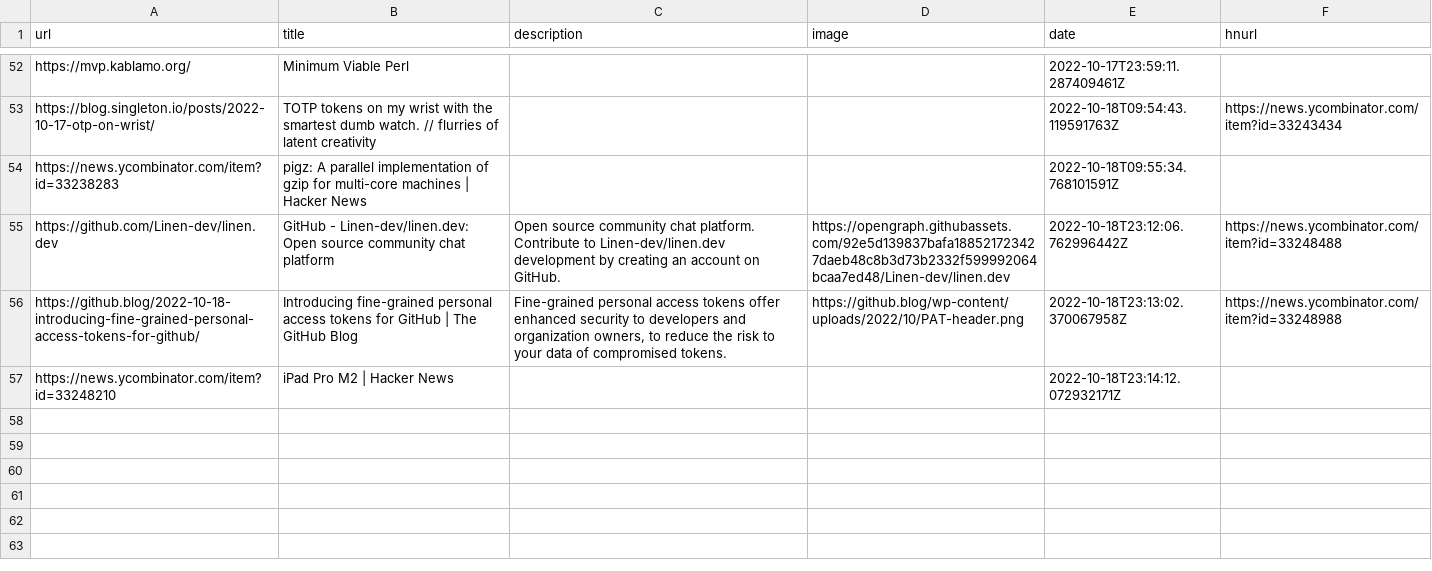
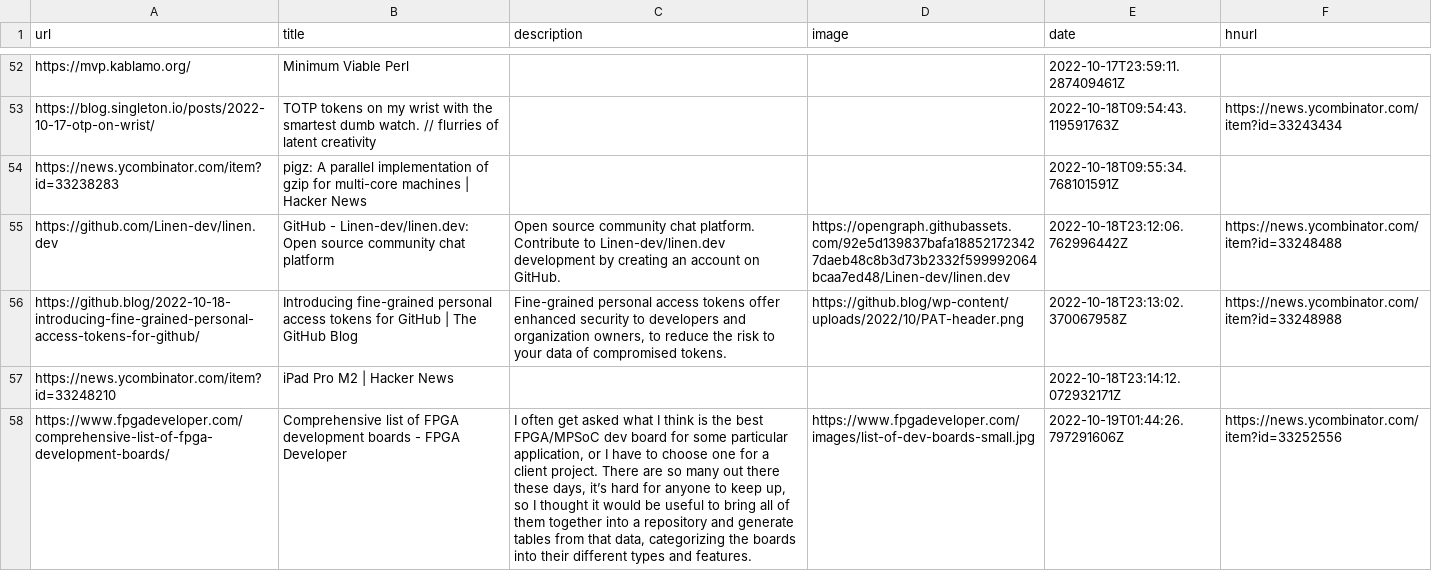
Before and after one commit to AdditionalMetal/readingList, a CSV file: readingList.csv, drawn as a sheet; only a part is shown, gaps mark what is left out; the diff names each change by its address in the sheet, - before the commit and + after, or states it on an @@ line.

Commit message:
Automated reading list update on Wed Oct 19 01:44:26 UTC 2022

```diff
--- a/readingList.csv
+++ b/readingList.csv
+row 58: https://www.fpgadeveloper.com/comprehensive-list-of-fpga-development-boards/ | Comprehensive list of FPGA development boards - FPGA Developer | I often get asked what I think is the best FPGA/MPSoC dev board for some particular application, or I have to choose one for a client project. There are so many out there these days, it’s hard for anyone to keep up, so I thought it would be useful to bring all of them together into a repository and generate tables from that data, categorizing the boards into their different types and features. | https://www.fpgadeveloper.com/images/list-of-dev-boards-small.jpg | 2022-10-19T01:44:26.797291606Z | https://news.ycombinator.com/item?id=33252556
```
